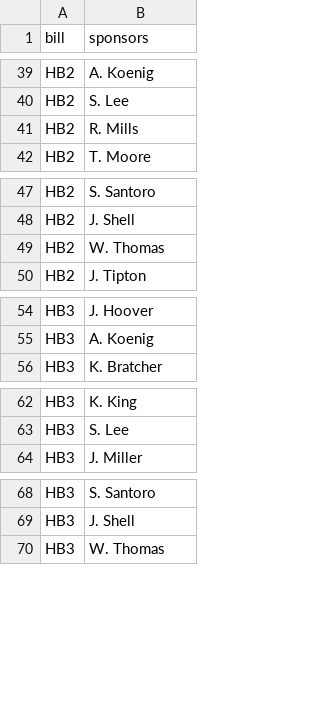
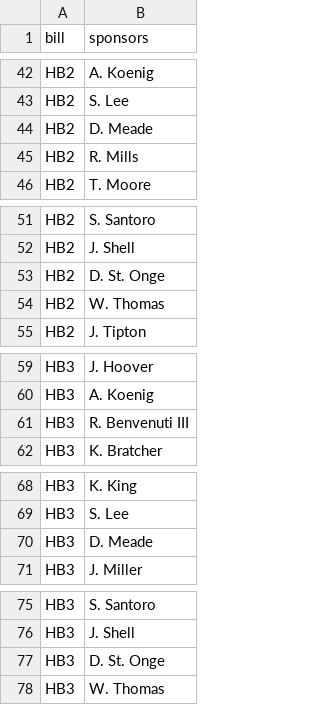
Before and after one commit to Data4Democracy/louisville-hackathon-mar2017, a CSV file: scraped-ky-bill-sponsor-csv/house_sponsors.csv, drawn as a sheet; only a part is shown, gaps mark what is left out; the diff covers the shown part only.

```diff
--- a/scraped-ky-bill-sponsor-csv/house_sponsors.csv
+++ b/scraped-ky-bill-sponsor-csv/house_sponsors.csv
@@ -40,2 +43,3 @@ HB2,A. Koenig
 HB2,S. Lee
+HB2,D. Meade
 HB2,R. Mills
@@ -48,2 +52,3 @@ HB2,S. Santoro
 HB2,J. Shell
+HB2,D. St. Onge
 HB2,W. Thomas
@@ -55,2 +60,3 @@ HB3,J. Hoover
 HB3,A. Koenig
+HB3,R. Benvenuti III
 HB3,K. Bratcher
@@ -63,2 +69,3 @@ HB3,K. King
 HB3,S. Lee
+HB3,D. Meade
 HB3,J. Miller
@@ -69,2 +76,3 @@ HB3,S. Santoro
 HB3,J. Shell
+HB3,D. St. Onge
 HB3,W. Thomas
```
Also changed, not shown: 27 added rows, 1 removed row and 3 edited cells elsewhere in this file.
